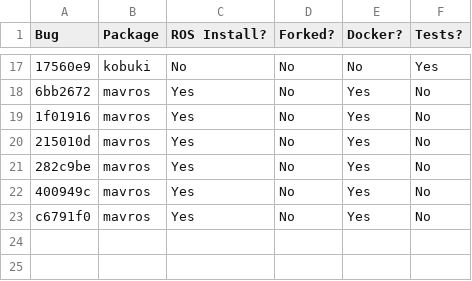
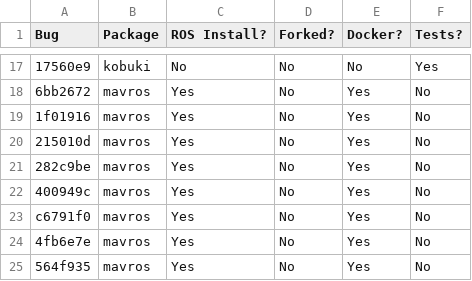
Before and after one commit to robust-rosin/robust, a CSV file: doc/progress.csv, drawn as a sheet; only a part is shown, gaps mark what is left out; the diff names each change by its address in the sheet, - before the commit and + after, or states it on an @@ line.

Commit message:
564f935 now builds

```diff
--- a/doc/progress.csv
+++ b/doc/progress.csv
+row 24: 4fb6e7e | mavros | Yes | No | Yes | No
+row 25: 564f935 | mavros | Yes | No | Yes | No
```
